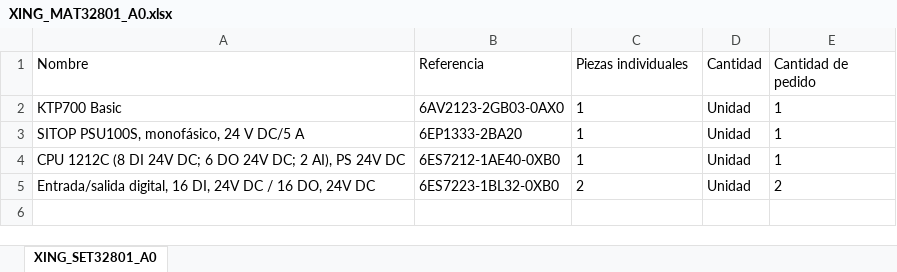
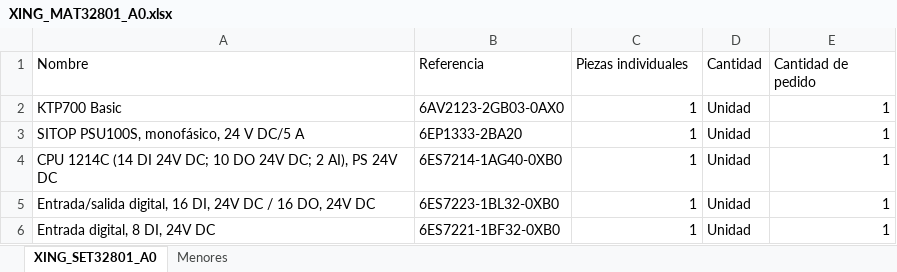
Before and after one commit to eProC-SRL/RepoX328, an Excel workbook: XING_MAT32801 - Mat Siemens/XING_MAT32801_A0.xlsx, sheet XING_SET32801_A0, drawn as a sheet; values as stored, in another font and other column widths than the file's, no borders; the diff names each change by its address in the sheet, - before the commit and + after, or states it on an @@ line.

```diff
--- a/XING_MAT32801 - Mat Siemens/XING_MAT32801_A0.xlsx (sheet XING_SET32801_A0)
+++ b/XING_MAT32801 - Mat Siemens/XING_MAT32801_A0.xlsx (sheet XING_SET32801_A0)
+sheet tab: Menores
-C2:C4 alignment: left
+C2:C4 alignment: right
-E2:E4 alignment: left
+E2:E4 alignment: right
-A4 (Nombre): CPU 1212C (8 DI 24V DC; 6 DO 24V…
+A4 (Nombre): CPU 1214C (14 DI 24V DC; 10 DO 24V…
-B4 (Referencia): 6ES7212-1AE40-0XB0
+B4 (Referencia): 6ES7214-1AG40-0XB0
-C5 (Piezas individuales): 2
+C5 (Piezas individuales): 1
-E5 (Cantidad de pedido): 2
+E5 (Cantidad de pedido): 1
+row 6: Entrada digital, 8 DI, 24V DC | 6ES7221-1BF32-0XB0 | 1 | Unidad | 1
```
Also changed, not shown: 2 other files.
